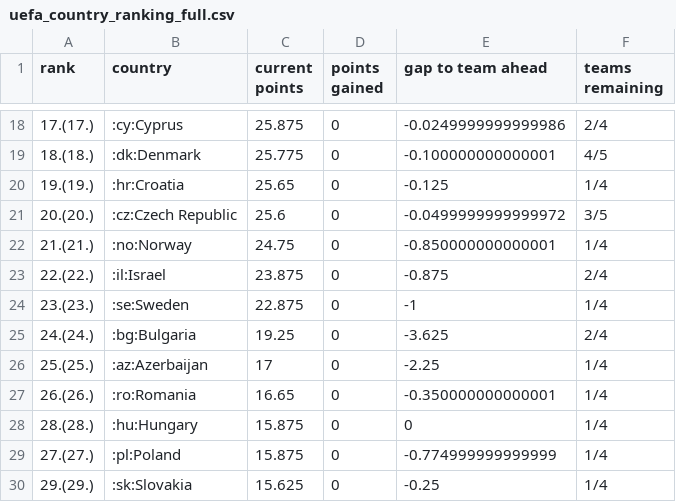
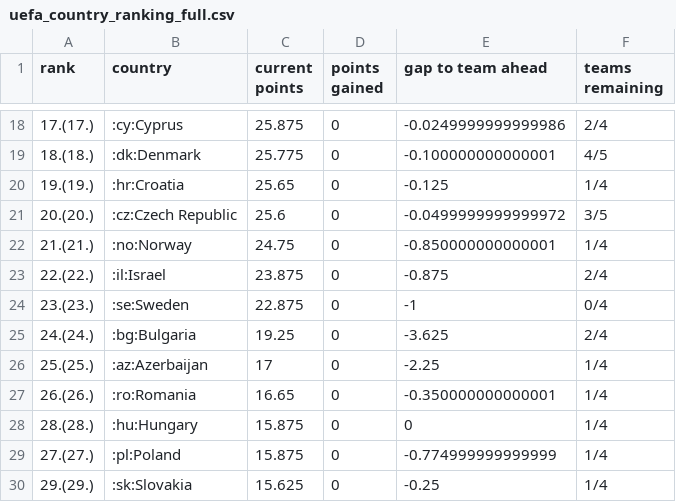
Before and after one commit to awp-finanznachrichten/uefa_ranking, a CSV file: Output/uefa_country_ranking_full.csv, drawn as a sheet; only a part is shown, gaps mark what is left out; the diff covers the shown part only.

```diff
--- a/Output/uefa_country_ranking_full.csv
+++ b/Output/uefa_country_ranking_full.csv
@@ -23,3 +23,3 @@
 "22.(22.)",":il:Israel",23.875,0,-0.875,"2/4"
-"23.(23.)",":se:Sweden",22.875,0,-1,"1/4"
+"23.(23.)",":se:Sweden",22.875,0,-1,"0/4"
 "24.(24.)",":bg:Bulgaria",19.25,0,-3.625,"2/4"
```
Also changed, not shown: 31 edited cells elsewhere in this file, 1 other file.
